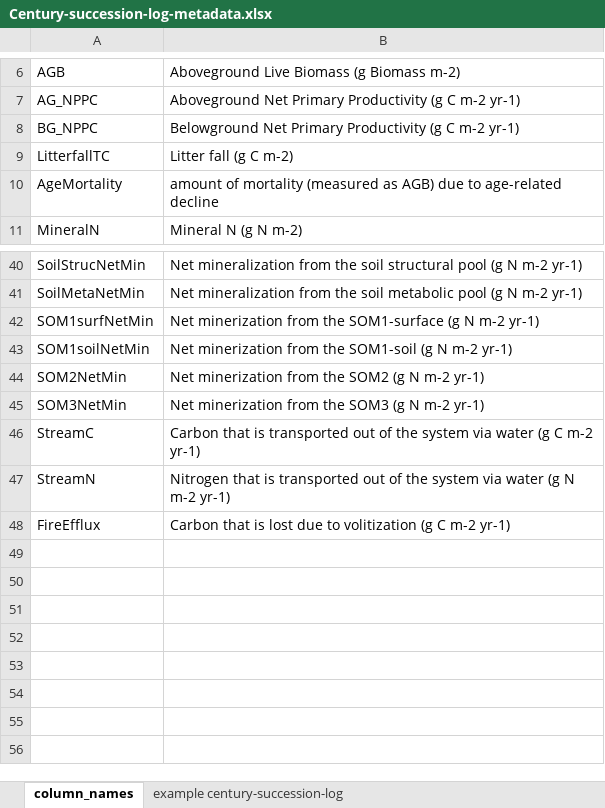
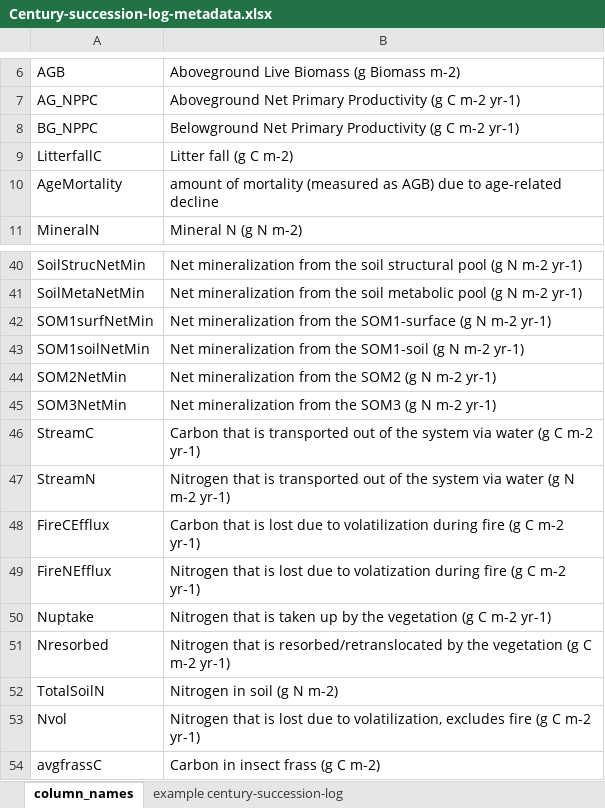
Before and after one commit to LANDIS-II-Foundation/Extensions-Succession-Archive, an Excel workbook: trunk/Century-succession/trunk/deploy/docs/Century-succession-log-metadata.xlsx, sheet column_names, drawn as a sheet; only a part is shown, gaps mark what is left out; values as stored, in another font and other column widths than the file's, no borders; the diff names each change by its address in the sheet, - before the commit and + after, or states it on an @@ line.

Commit message:
Updated metadata spreadsheet and installer.
git-svn-id: http://Marc-PC/svn/Full@583 85f15e0e-5137-b144-a863-98bd542365a3

```diff
--- a/trunk/Century-succession/trunk/deploy/docs/Century-succession-log-metadata.xlsx (sheet column_names)
+++ b/trunk/Century-succession/trunk/deploy/docs/Century-succession-log-metadata.xlsx (sheet column_names)
-A9: LitterfallTC
+A9: LitterfallC
-B42: Net minerization from the…
+B42: Net mineralization from the…
-B43: Net minerization from the…
+B43: Net mineralization from the…
-B44: Net minerization from the…
+B44: Net mineralization from the…
-B45: Net minerization from the…
+B45: Net mineralization from the…
-A48: FireEfflux
+A48: FireCEfflux
-B48: …due to volitization (g C…
+B48: …due to volatilization during fire (g C…
+row 49: FireNEfflux | Nitrogen that is lost due to volatization during fire (g C m-2 yr-1)
+row 50: Nuptake | Nitrogen that is taken up by the vegetation (g C m-2 yr-1)
+row 51: Nresorbed | Nitrogen that is resorbed/retranslocated by the vegetation (g C m-2 yr-1)
+row 52: TotalSoilN | Nitrogen in soil (g N m-2)
+row 53: Nvol | Nitrogen that is lost due to volatilization, excludes fire (g C m-2 yr-1)
+row 54: avgfrassC | Carbon in insect frass (g C m-2)
```
Also changed, not shown: 1 other file.
